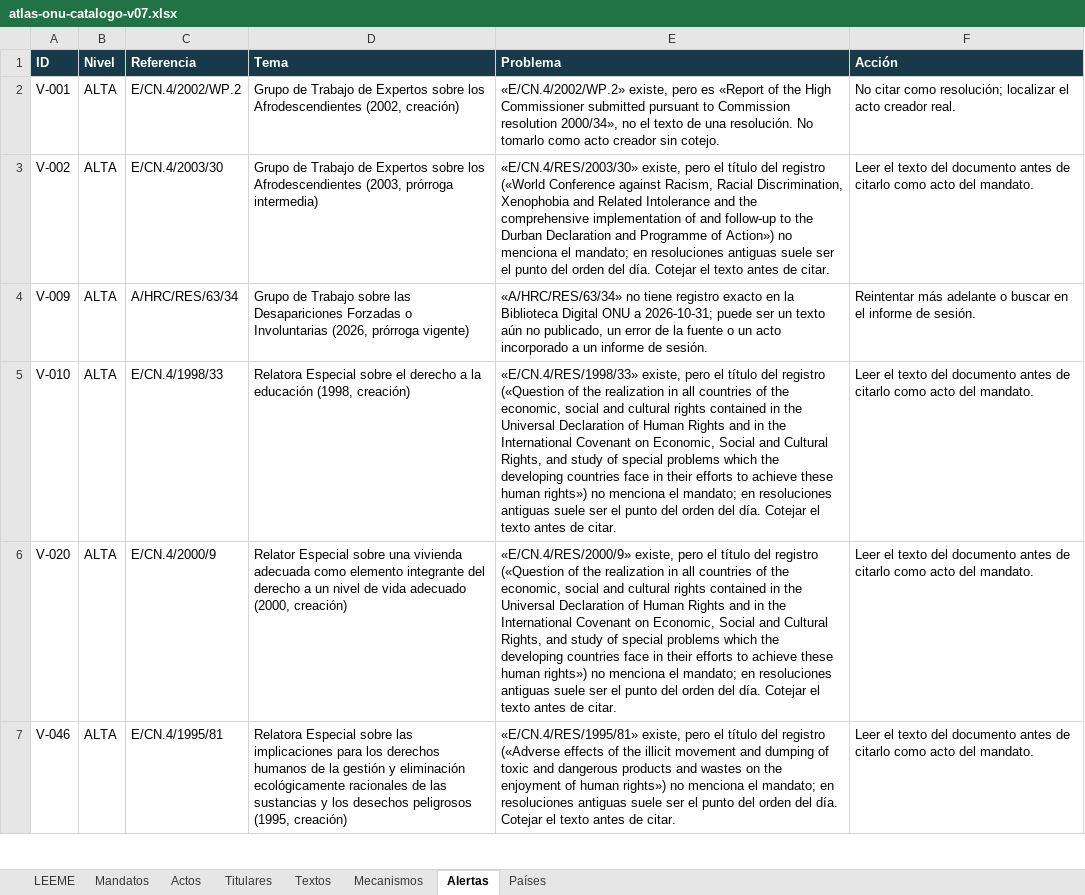
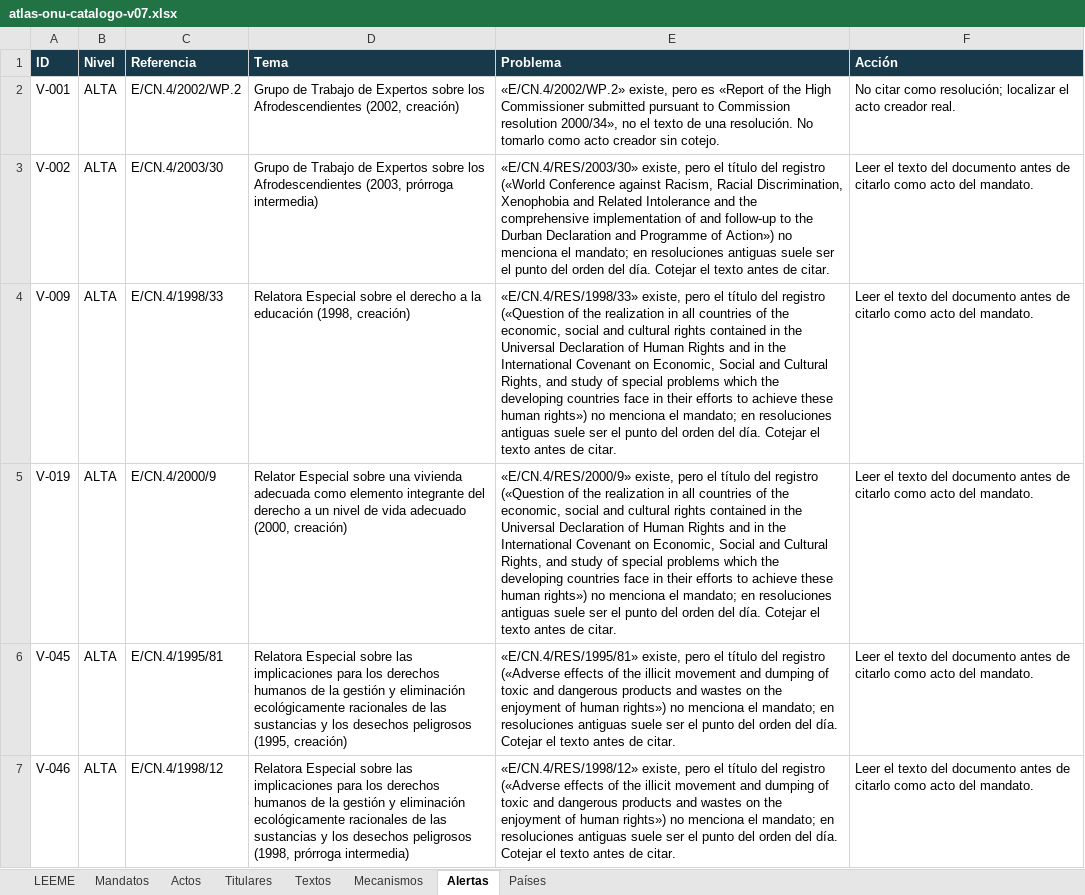
Before and after one commit to sukima-labs/atlasonu, an Excel workbook: data/atlas-onu-catalogo-v07.xlsx, sheet Alertas, drawn as a sheet; only a part is shown; values as stored, in another font and other column widths than the file's, no borders; removed rows and columns are numbered as before the commit, all else as after; the diff covers the shown part only; the diff names each change by its address in the sheet, - before the commit and + after, or states it on an @@ line.

```diff
--- a/data/atlas-onu-catalogo-v07.xlsx (sheet Alertas)
+++ b/data/atlas-onu-catalogo-v07.xlsx (sheet Alertas)
-C4 (Referencia): A/HRC/RES/63/34
+C4 (Referencia): E/CN.4/1998/33
-D4 (Tema): Grupo de Trabajo sobre las Desapariciones Forzadas o Involuntarias (2026, prórroga vigente)
+D4 (Tema): Relatora Especial sobre el derecho a la educación (1998, creación)
-E4 (Problema): «A/HRC/RES/63/34» no tiene registro exacto en la Biblioteca Digital ONU a 2026-10-31; puede ser un texto aún no publicado, un error de la fuente o un acto incorporado a un informe de sesión.
+E4 (Problema): «E/CN.4/RES/1998/33» existe, pero el título del registro («Question of the realization in all countries of the economic, social and cultural rights contained in the Universal Declaration of Human Rights and in the International Covenant on Economic, Social and Cultural Rights, and study of special problems which the developing countries face in their efforts to achieve these human rights») no menciona el mandato; en resoluciones antiguas suele ser el punto del orden del día. Cotejar el texto antes de citar.
-F4 (Acción): Reintentar más adelante o buscar en el informe de sesión.
+F4 (Acción): Leer el texto del documento antes de citarlo como acto del mandato.
-row 5: V-010 | ALTA | E/CN.4/1998/33 | Relatora Especial sobre el derecho a la educación (1998, creación) | «E/CN.4/RES/1998/33» existe, pero el título del registro («Question of the realization in all countries of the economic, social and cultural rights contained in the Universal Declaration of Human Rights and in the International Covenant on Economic, Social and Cultural Rights, and study of special problems which the developing countries face in their efforts to achieve these human rights») no menciona el mandato; en resoluciones antiguas suele ser el punto del orden del día. Cotejar el texto antes de citar. | Leer el texto del documento antes de citarlo como acto del mandato.
-A5 (ID): V-020
+A5 (ID): V-019
+row 6: V-045 | ALTA | E/CN.4/1995/81 | Relatora Especial sobre las implicaciones para los derechos humanos de la gestión y eliminación ecológicamente racionales de las sustancias y los desechos peligrosos (1995, creación) | «E/CN.4/RES/1995/81» existe, pero el título del registro («Adverse effects of the illicit movement and dumping of toxic and dangerous products and wastes on the enjoyment of human rights») no menciona el mandato; en resoluciones antiguas suele ser el punto del orden del día. Cotejar el texto antes de citar. | Leer el texto del documento antes de citarlo como acto del mandato.
-C7 (Referencia): E/CN.4/1995/81
+C7 (Referencia): E/CN.4/1998/12
-D7 (Tema): …desechos peligrosos (1995, creación)
+D7 (Tema): …desechos peligrosos (1998, prórroga intermedia)
-E7 (Problema): «E/CN.4/RES/1995/81» existe, pero…
+E7 (Problema): «E/CN.4/RES/1998/12» existe, pero…
```
Also changed, not shown: 4 added rows, 5 removed rows and 130 edited cells elsewhere in this sheet, sheet Titulares, sheet Textos, sheet Actos, sheet Mandatos, sheet LEEME, 17 other files.
